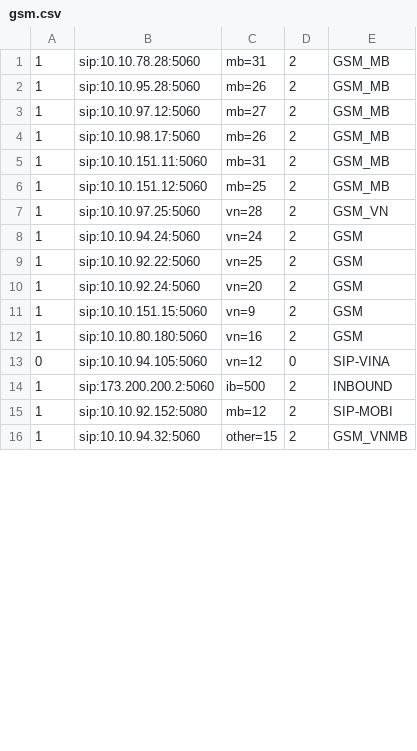
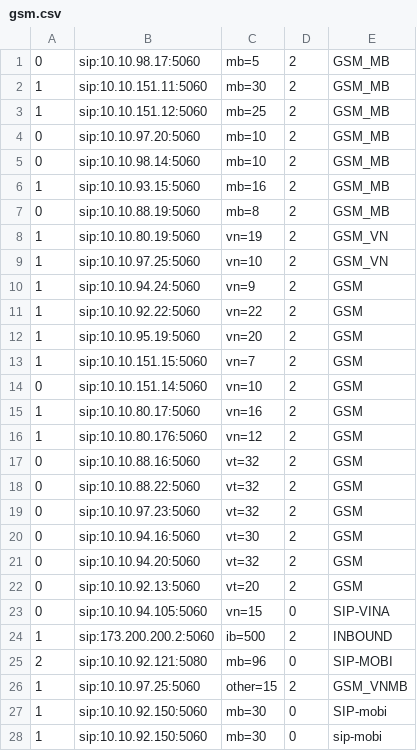
Before and after one commit to devops-itcs/CONFIG-CHANNEL-VPB-154-MAIN, a CSV file: gsm.csv, drawn as a sheet; only a part is shown; the diff covers the shown part only.

Commit message:
Update gsm.csv

```diff
--- a/gsm.csv
+++ b/gsm.csv
@@ -1,16 +1,28 @@
-1,sip:10.10.78.28:5060,mb=31,2,GSM_MB
-1,sip:10.10.95.28:5060,mb=26,2,GSM_MB
-1,sip:10.10.97.12:5060,mb=27,2,GSM_MB
-1,sip:10.10.98.17:5060,mb=26,2,GSM_MB
-1,sip:10.10.151.11:5060,mb=31,2,GSM_MB
+0,sip:10.10.98.17:5060,mb=5,2,GSM_MB
+1,sip:10.10.151.11:5060,mb=30,2,GSM_MB
 1,sip:10.10.151.12:5060,mb=25,2,GSM_MB
-1,sip:10.10.97.25:5060,vn=28,2,GSM_VN
-1,sip:10.10.94.24:5060,vn=24,2,GSM
-1,sip:10.10.92.22:5060,vn=25,2,GSM
-1,sip:10.10.92.24:5060,vn=20,2,GSM
-1,sip:10.10.151.15:5060,vn=9,2,GSM
-1,sip:10.10.80.180:5060,vn=16,2,GSM
-0,sip:10.10.94.105:5060,vn=12,0,SIP-VINA
+0,sip:10.10.97.20:5060,mb=10,2,GSM_MB
+0,sip:10.10.98.14:5060,mb=10,2,GSM_MB
+1,sip:10.10.93.15:5060,mb=16,2,GSM_MB
+0,sip:10.10.88.19:5060,mb=8,2,GSM_MB
+1,sip:10.10.80.19:5060,vn=19,2,GSM_VN
+1,sip:10.10.97.25:5060,vn=10,2,GSM_VN
+1,sip:10.10.94.24:5060,vn=9,2,GSM
+1,sip:10.10.92.22:5060,vn=22,2,GSM
+1,sip:10.10.95.19:5060,vn=20,2,GSM
+1,sip:10.10.151.15:5060,vn=7,2,GSM
+0,sip:10.10.151.14:5060,vn=10,2,GSM
+1,sip:10.10.80.17:5060,vn=16,2,GSM
+1,sip:10.10.80.176:5060,vn=12,2,GSM
+0,sip:10.10.88.16:5060,vt=32,2,GSM
+0,sip:10.10.88.22:5060,vt=32,2,GSM
+0,sip:10.10.97.23:5060,vt=32,2,GSM
+0,sip:10.10.94.16:5060,vt=30,2,GSM
+0,sip:10.10.94.20:5060,vt=32,2,GSM
+0,sip:10.10.92.13:5060,vt=20,2,GSM
+0,sip:10.10.94.105:5060,vn=15,0,SIP-VINA
 1,sip:173.200.200.2:5060,ib=500,2,INBOUND
-1,sip:10.10.92.152:5080,mb=12,2,SIP-MOBI
-1,sip:10.10.94.32:5060,other=15,2,GSM_VNMB
+2,sip:10.10.92.121:5080,mb=96,0,SIP-MOBI
+1,sip:10.10.97.25:5060,other=15,2,GSM_VNMB
+1,sip:10.10.92.150:5060,mb=30,0,SIP-mobi
+1,sip:10.10.92.150:5060,mb=30,0,sip-mobi
```
Also changed, not shown: 16 added rows and 1 edited cell elsewhere in this file.
